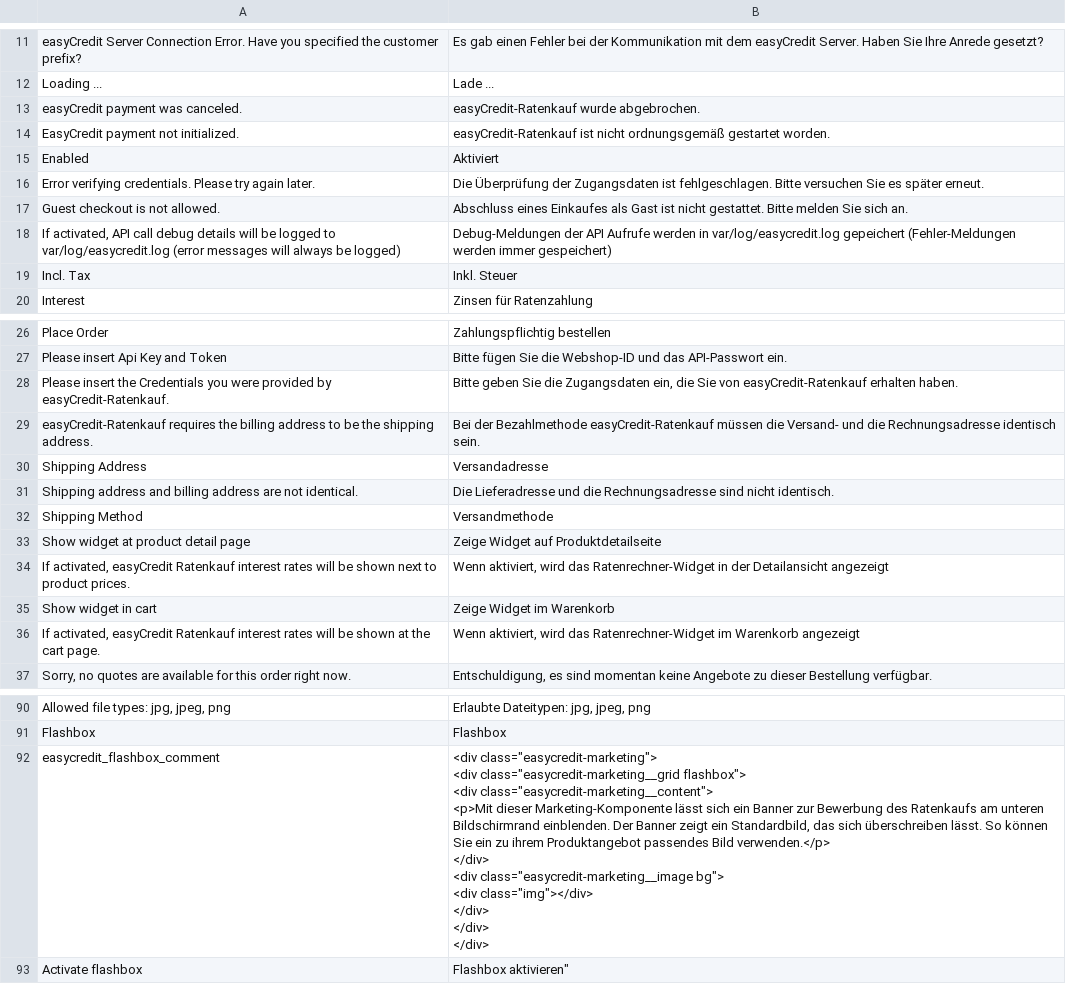
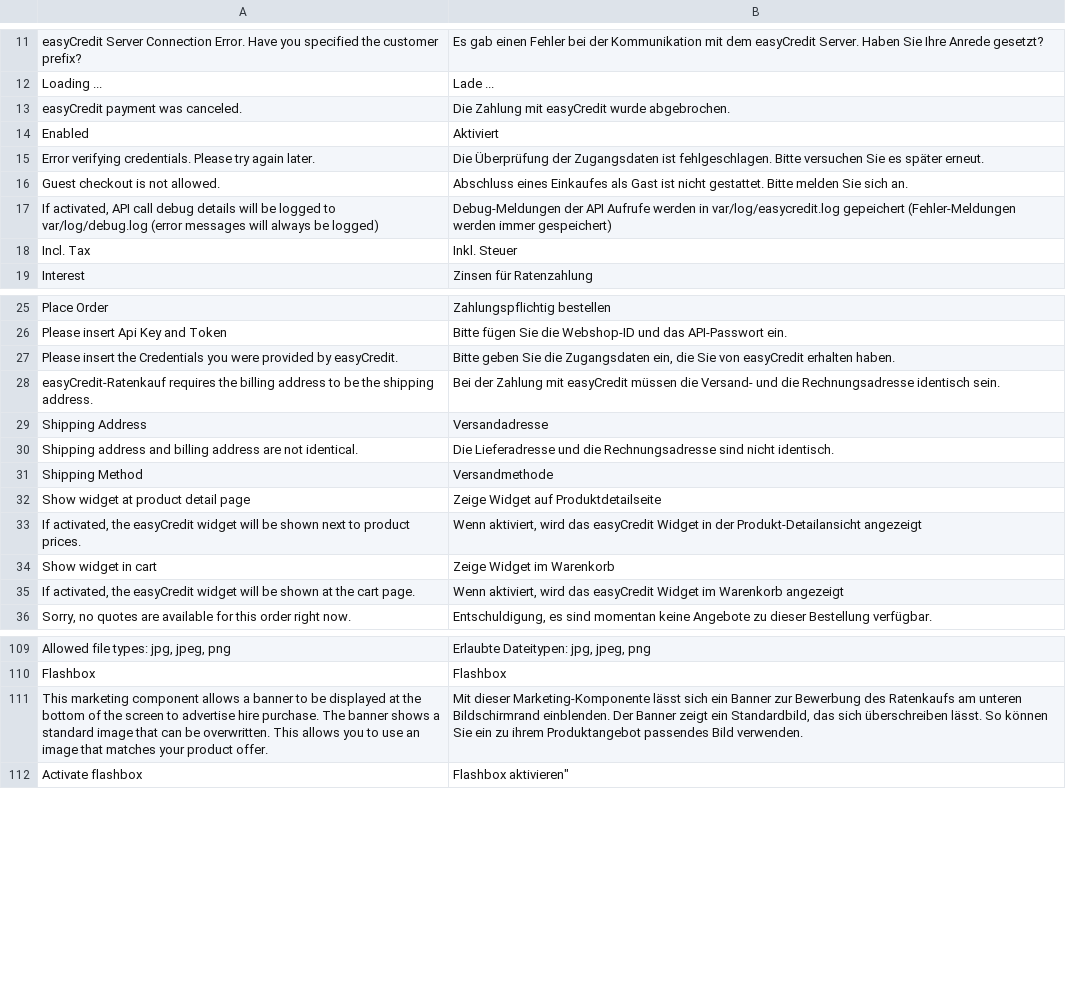
Before and after one commit to teambank/easycredit-plugin-magento-2, a CSV file: i18n/de_DE.csv, drawn as a sheet; only a part is shown, gaps mark what is left out; the diff covers the shown part only.

```diff
--- a/i18n/de_DE.csv
+++ b/i18n/de_DE.csv
@@ -12,4 +12,3 @@
 "Loading ...","Lade ..."
-"easyCredit payment was canceled.","easyCredit-Ratenkauf wurde abgebrochen."
-"EasyCredit payment not initialized.","easyCredit-Ratenkauf ist nicht ordnungsgemäß gestartet worden."
+"easyCredit payment was canceled.","Die Zahlung mit easyCredit wurde abgebrochen."
 "Enabled","Aktiviert"
@@ -17,3 +16,3 @@
 "Guest checkout is not allowed.","Abschluss eines Einkaufes als Gast ist nicht gestattet. Bitte melden Sie sich an."
-"If activated, API call debug details will be logged to var/log/easycredit.log (error messages will always be logged)","Debug-Meldungen der API Aufrufe werden in var/log/easycredit.log gepeichert (Fehler-Meldungen werden immer gespeichert)"
+"If activated, API call debug details will be logged to var/log/debug.log (error messages will always be logged)","Debug-Meldungen der API Aufrufe werden in var/log/easycredit.log gepeichert (Fehler-Meldungen werden immer gespeichert)"
 "Incl. Tax","Inkl. Steuer"
@@ -27,4 +26,4 @@
 "Please insert Api Key and Token","Bitte fügen Sie die Webshop-ID und das API-Passwort ein."
-"Please insert the Credentials you were provided by easyCredit-Ratenkauf.","Bitte geben Sie die Zugangsdaten ein, die Sie von easyCredit-Ratenkauf erhalten haben."
-"easyCredit-Ratenkauf requires the billing address to be the shipping address.","Bei der Bezahlmethode easyCredit-Ratenkauf müssen die Versand- und die Rechnungsadresse identisch sein."
+"Please insert the Credentials you were provided by easyCredit.","Bitte geben Sie die Zugangsdaten ein, die Sie von easyCredit erhalten haben."
+"easyCredit-Ratenkauf requires the billing address to be the shipping address.","Bei der Zahlung mit easyCredit müssen die Versand- und die Rechnungsadresse identisch sein."
 "Shipping Address","Versandadresse"
@@ -33,5 +32,5 @@
 "Show widget at product detail page","Zeige Widget auf Produktdetailseite"
-"If activated, easyCredit Ratenkauf interest rates will be shown next to product prices.","Wenn aktiviert, wird das Ratenrechner-Widget in der Detailansicht angezeigt"
+"If activated, the easyCredit widget will be shown next to product prices.","Wenn aktiviert, wird das easyCredit Widget in der Produkt-Detailansicht angezeigt"
 "Show widget in cart","Zeige Widget im Warenkorb"
-"If activated, easyCredit Ratenkauf interest rates will be shown at the cart page.","Wenn aktiviert, wird das Ratenrechner-Widget im Warenkorb angezeigt"
+"If activated, the easyCredit widget will be shown at the cart page.","Wenn aktiviert, wird das easyCredit Widget im Warenkorb angezeigt"
 "Sorry, no quotes are available for this order right now.","Entschuldigung, es sind momentan keine Angebote zu dieser Bestellung verfügbar."
@@ -168,14 +110,3 @@
 "Flashbox","Flashbox"
-"easycredit_flashbox_comment","
-<div class=""easycredit-marketing"">
-    <div class=""easycredit-marketing__grid flashbox"">
-        <div class=""easycredit-marketing__content"">
-            <p>Mit dieser Marketing-Komponente lässt sich ein Banner zur Bewerbung des Ratenkaufs am unteren Bildschirmrand einblenden. Der Banner zeigt ein Standardbild, das sich überschreiben lässt. So können Sie ein zu ihrem Produktangebot passendes Bild verwenden.</p>
-        </div>
-        <div class=""easycredit-marketing__image bg"">
-            <div class=""img""></div>
-        </div>
-    </div>
-</div>
-"
+"This marketing component allows a banner to be displayed at the bottom of the screen to advertise hire purchase. The banner shows a standard image that can be overwritten. This allows you to use an image that matches your product offer.","Mit dieser Marketing-Komponente lässt sich ein Banner zur Bewerbung des Ratenkaufs am unteren Bildschirmrand einblenden. Der Banner zeigt ein Standardbild, das sich überschreiben lässt. So können Sie ein zu ihrem Produktangebot passendes Bild verwenden."
 "Activate flashbox",Flashbox aktivieren"
```
Also changed, not shown: 34 added rows, 10 removed rows and 8 edited cells elsewhere in this file, 28 other files.
